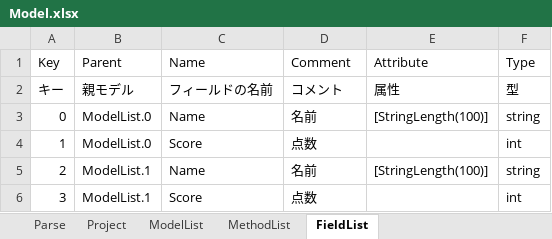
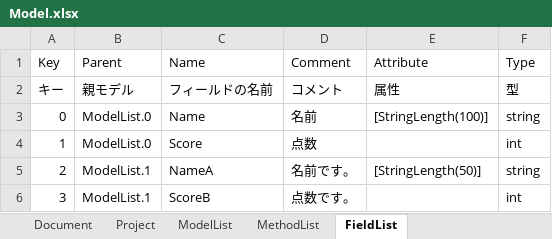
Before and after one commit to genkokudo/DigitalMegaFlare, an Excel workbook: DigitalMegaFlare/wwwroot/files/excels/Model.xlsx, sheet FieldList, drawn as a sheet; values as stored, in another font and other column widths than the file's, no borders; charts and pictures not drawn; the diff names each change by its address in the sheet, - before the commit and + after, or states it on an @@ line.

```diff
--- a/DigitalMegaFlare/wwwroot/files/excels/Model.xlsx (sheet FieldList)
+++ b/DigitalMegaFlare/wwwroot/files/excels/Model.xlsx (sheet FieldList)
-sheet tab: Parse
+sheet tab: Document
-C5: Name
+C5: NameA
-D5: 名前
+D5: 名前です。
-E5: [StringLength(100)]
+E5: [StringLength(50)]
-C6: Score
+C6: ScoreB
-D6: 点数
+D6: 点数です。
```
Also changed, not shown: sheet MethodList, 2 other files.
